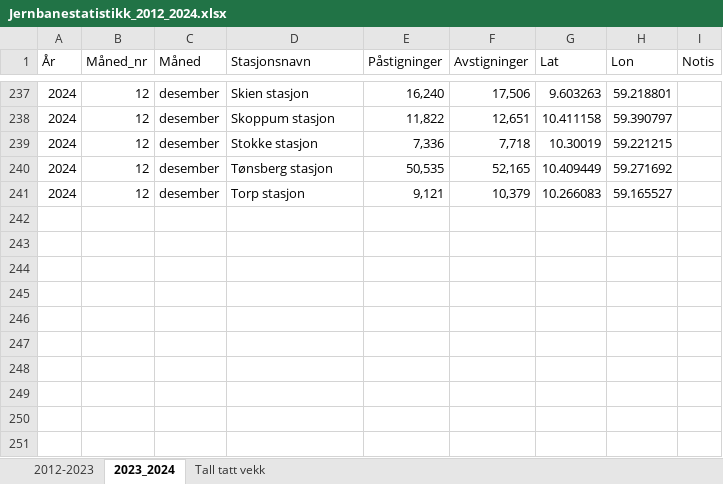
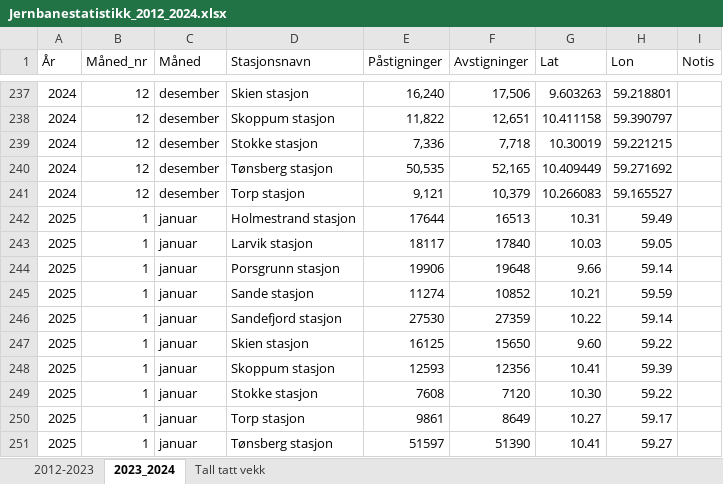
Before and after one commit to RasmusPalmqvist/Vestfold, an Excel workbook: 05_Mobilitet og infrastruktur/Persontransport og reisevaner/Mobilitetsdashboard/Brukes2024/Jernbanestatistikk_2012_2024.xlsx, sheet 2023_2024, drawn as a sheet; only a part is shown, gaps mark what is left out; values as stored, in another font and other column widths than the file's, no borders; the diff names each change by its address in the sheet, - before the commit and + after, or states it on an @@ line.

```diff
--- a/05_Mobilitet og infrastruktur/Persontransport og reisevaner/Mobilitetsdashboard/Brukes2024/Jernbanestatistikk_2012_2024.xlsx (sheet 2023_2024)
+++ b/05_Mobilitet og infrastruktur/Persontransport og reisevaner/Mobilitetsdashboard/Brukes2024/Jernbanestatistikk_2012_2024.xlsx (sheet 2023_2024)
+row 242: 2025 | 1 | januar | Holmestrand stasjon | 17644 | 16513 | 10.31 | 59.49
+row 243: 2025 | 1 | januar | Larvik stasjon | 18117 | 17840 | 10.03 | 59.05
+row 244: 2025 | 1 | januar | Porsgrunn stasjon | 19906 | 19648 | 9.66 | 59.14
+row 245: 2025 | 1 | januar | Sande stasjon | 11274 | 10852 | 10.21 | 59.59
+row 246: 2025 | 1 | januar | Sandefjord stasjon | 27530 | 27359 | 10.22 | 59.14
+row 247: 2025 | 1 | januar | Skien stasjon | 16125 | 15650 | 9.60 | 59.22
+row 248: 2025 | 1 | januar | Skoppum stasjon | 12593 | 12356 | 10.41 | 59.39
+row 249: 2025 | 1 | januar | Stokke stasjon | 7608 | 7120 | 10.30 | 59.22
+row 250: 2025 | 1 | januar | Torp stasjon | 9861 | 8649 | 10.27 | 59.17
+row 251: 2025 | 1 | januar | Tønsberg stasjon | 51597 | 51390 | 10.41 | 59.27
```
Also changed, not shown: 05_Mobilitet og infrastruktur/Bredbåndsdekning/Dekning-mobil-husstander.xlsx, 1 other file.
